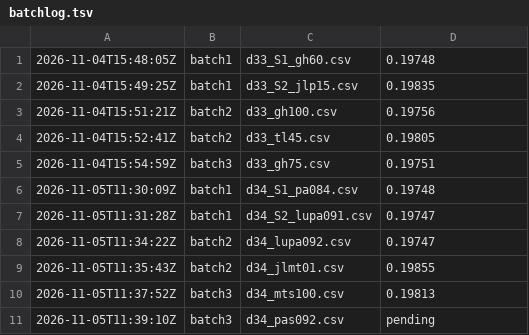
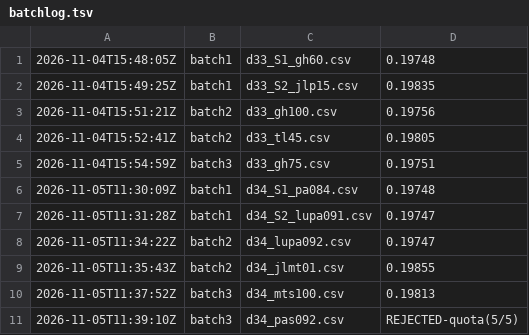
Before and after one commit to Hisernberg/kraggle-3-in-one, a TSV file: umud/daily/batchlog.tsv, drawn as a sheet.

Commit message:
batchlog: mark pas092 as quota-rejected

```diff
--- a/umud/daily/batchlog.tsv
+++ b/umud/daily/batchlog.tsv
@@ -10,2 +10,2 @@
 2026-11-05T11:37:52Z	batch3	d34_mts100.csv	0.19813
-2026-11-05T11:39:10Z	batch3	d34_pas092.csv	pending
+2026-11-05T11:39:10Z	batch3	d34_pas092.csv	REJECTED-quota(5/5)
```
